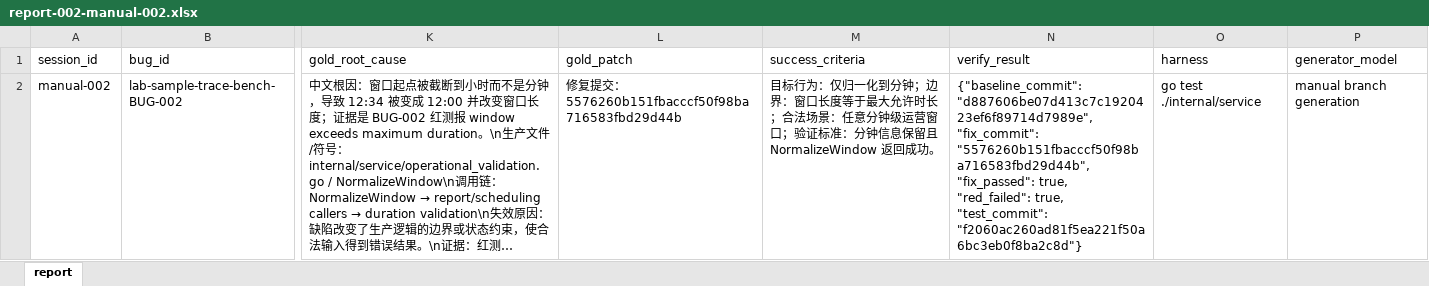
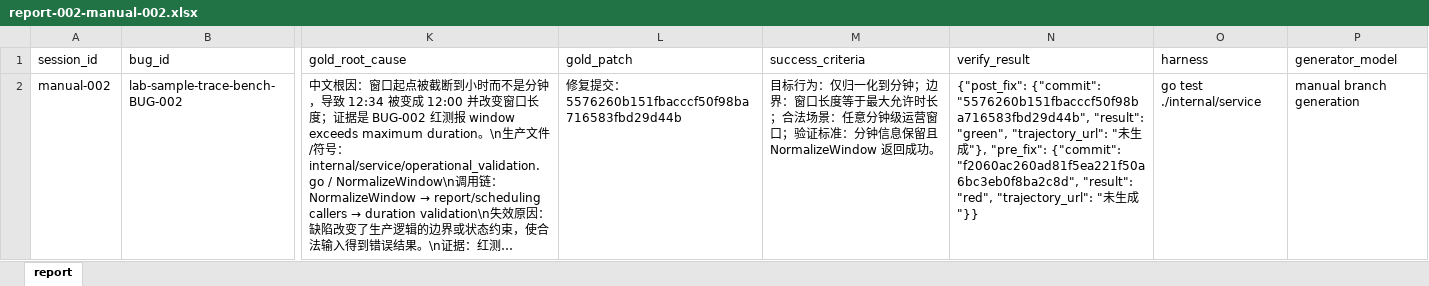
Before and after one commit to zhangkui/lab-sample-trace-bench, an Excel workbook: report-002-manual-002.xlsx, sheet report, drawn as a sheet; only a part is shown, gaps mark what is left out; long unchanged cells end in …; values as stored, in another font and other column widths than the file's, no borders; the diff names each change by its address in the sheet, - before the commit and + after, or states it on an @@ line.

```diff
--- a/report-002-manual-002.xlsx (sheet report)
+++ b/report-002-manual-002.xlsx (sheet report)
-N2 (verify_result): {"baseline_commit": "d887606be07d413c7c1920423ef6f89714d7989e", "fix_commit": "5576260b151fbacccf50f98ba716583fbd29d44b", "fix_passed": true, "red_failed": true, "test_commit": "f2060ac260ad81f5ea221f50a6bc3eb0f8ba2c8d"}
+N2 (verify_result): {"post_fix": {"commit": "5576260b151fbacccf50f98ba716583fbd29d44b", "result": "green", "trajectory_url": "未生成"}, "pre_fix": {"commit": "f2060ac260ad81f5ea221f50a6bc3eb0f8ba2c8d", "result": "red", "trajectory_url": "未生成"}}
```
Also changed, not shown: report-001-manual-001.xlsx, report-004-manual-004.xlsx, 37 other files.
